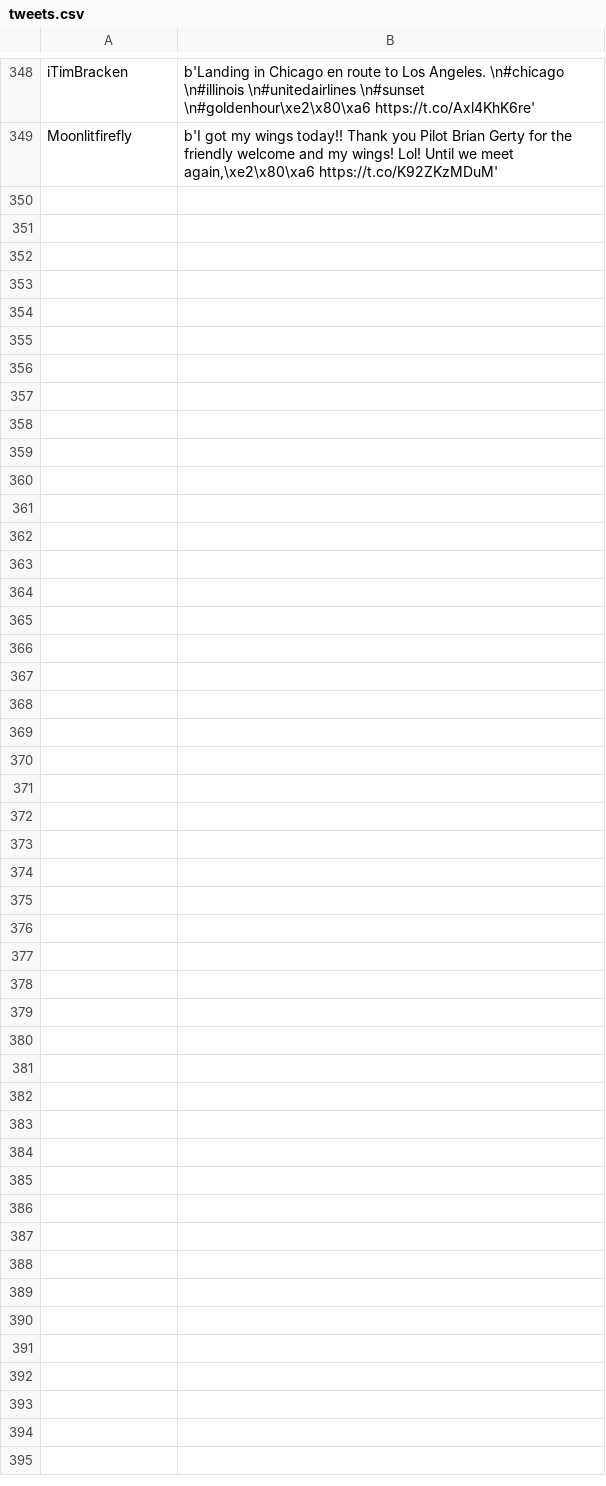
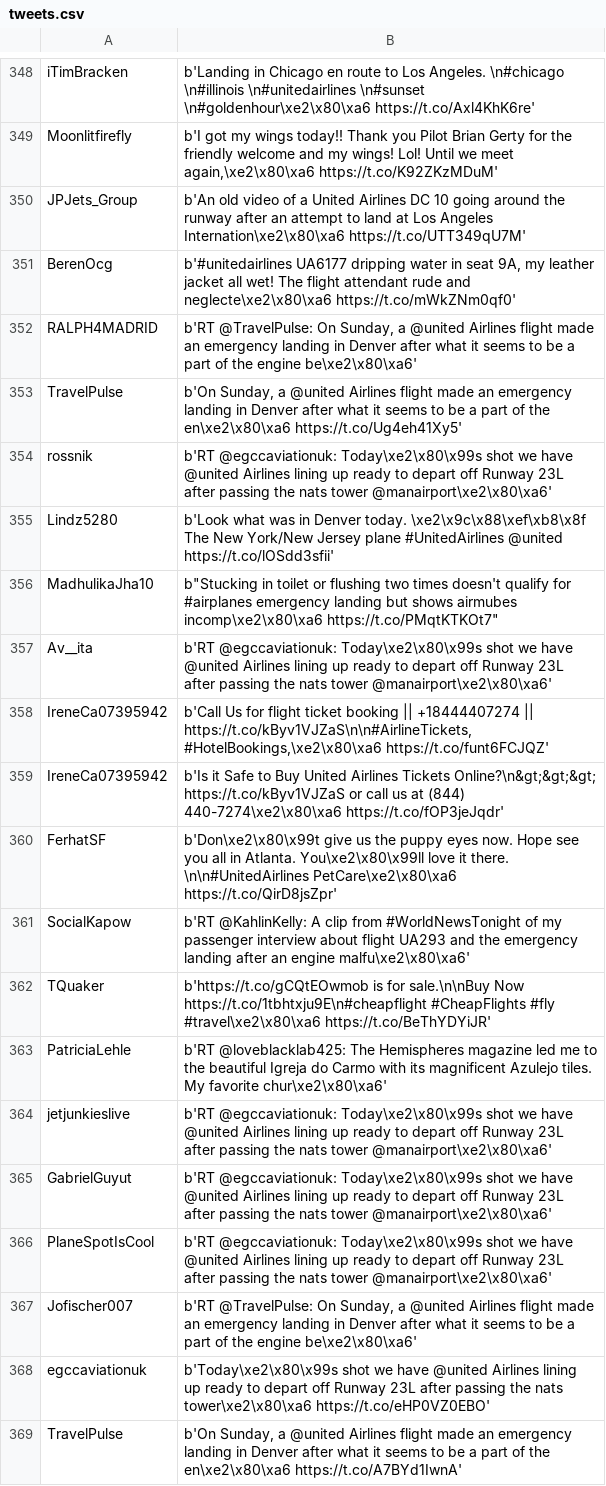
Before and after one commit to glugmvit/Twitter-Analysis, a CSV file: tweets.csv, drawn as a sheet; only a part is shown, gaps mark what is left out; the diff covers the shown part only.

Commit message:
Visualized the data

```diff
--- a/tweets.csv
+++ b/tweets.csv
@@ -349 +349,21 @@ iTimBracken,b'Landing in Chicago en route to Los Angeles. \n#chicago \n#illinois
 Moonlitfirefly,"b'I got my wings today!! Thank you Pilot Brian Gerty for the friendly welcome and my wings! Lol! Until we meet again,\xe2\x80\xa6 https://t.co/K92ZKzMDuM'"
+JPJets_Group,b'An old video of a United Airlines DC 10 going around the runway after an attempt to land at Los Angeles Internation\xe2\x80\xa6 https://t.co/UTT349qU7M'
+BerenOcg,"b'#unitedairlines UA6177 dripping water in seat 9A, my leather jacket all wet! The flight attendant rude and neglecte\xe2\x80\xa6 https://t.co/mWkZNm0qf0'"
+RALPH4MADRID,"b'RT @TravelPulse: On Sunday, a @united Airlines flight made an emergency landing in Denver after what it seems to be a part of the engine be\xe2\x80\xa6'"
+TravelPulse,"b'On Sunday, a @united Airlines flight made an emergency landing in Denver after what it seems to be a part of the en\xe2\x80\xa6 https://t.co/Ug4eh41Xy5'"
+rossnik,b'RT @egccaviationuk: Today\xe2\x80\x99s shot we have @united Airlines lining up ready to depart off Runway 23L after passing the nats tower @manairport\xe2\x80\xa6'
+Lindz5280,b'Look what was in Denver today. \xe2\x9c\x88\xef\xb8\x8f The New York/New Jersey plane #UnitedAirlines @united https://t.co/lOSdd3sfii'
+MadhulikaJha10,"b""Stucking in toilet or flushing two times doesn't qualify for #airplanes emergency landing but shows airmubes incomp\xe2\x80\xa6 https://t.co/PMqtKTKOt7"""
+Av__ita,b'RT @egccaviationuk: Today\xe2\x80\x99s shot we have @united Airlines lining up ready to depart off Runway 23L after passing the nats tower @manairport\xe2\x80\xa6'
+IreneCa07395942,"b'Call Us for flight ticket booking || +18444407274 || https://t.co/kByv1VJZaS\n\n#AirlineTickets, #HotelBookings,\xe2\x80\xa6 https://t.co/funt6FCJQZ'"
+IreneCa07395942,b'Is it Safe to Buy United Airlines Tickets Online?\n&gt;&gt;&gt; https://t.co/kByv1VJZaS or call us at (844) 440-7274\xe2\x80\xa6 https://t.co/fOP3jeJqdr'
+FerhatSF,b'Don\xe2\x80\x99t give us the puppy eyes now.  Hope see you all in Atlanta.  You\xe2\x80\x99ll love it there.  \n\n#UnitedAirlines PetCare\xe2\x80\xa6 https://t.co/QirD8jsZpr'
+SocialKapow,b'RT @KahlinKelly: A clip from #WorldNewsTonight of my passenger interview about flight UA293 and the emergency landing after an engine malfu\xe2\x80\xa6'
+TQuaker,b'https://t.co/gCQtEOwmob is for sale.\n\nBuy Now https://t.co/1tbhtxju9E\n#cheapflight #CheapFlights #fly #travel\xe2\x80\xa6 https://t.co/BeThYDYiJR'
+PatriciaLehle,b'RT @loveblacklab425: The Hemispheres magazine led me to the beautiful Igreja do Carmo with its magnificent Azulejo tiles.  My favorite chur\xe2\x80\xa6'
+jetjunkieslive,b'RT @egccaviationuk: Today\xe2\x80\x99s shot we have @united Airlines lining up ready to depart off Runway 23L after passing the nats tower @manairport\xe2\x80\xa6'
+GabrielGuyut,b'RT @egccaviationuk: Today\xe2\x80\x99s shot we have @united Airlines lining up ready to depart off Runway 23L after passing the nats tower @manairport\xe2\x80\xa6'
+PlaneSpotIsCool,b'RT @egccaviationuk: Today\xe2\x80\x99s shot we have @united Airlines lining up ready to depart off Runway 23L after passing the nats tower @manairport\xe2\x80\xa6'
+Jofischer007,"b'RT @TravelPulse: On Sunday, a @united Airlines flight made an emergency landing in Denver after what it seems to be a part of the engine be\xe2\x80\xa6'"
+egccaviationuk,b'Today\xe2\x80\x99s shot we have @united Airlines lining up ready to depart off Runway 23L after passing the nats tower\xe2\x80\xa6 https://t.co/eHP0VZ0EBO'
+TravelPulse,"b'On Sunday, a @united Airlines flight made an emergency landing in Denver after what it seems to be a part of the en\xe2\x80\xa6 https://t.co/A7BYd1IwnA'"
```
Also changed, not shown: 15 added rows elsewhere in this file.
